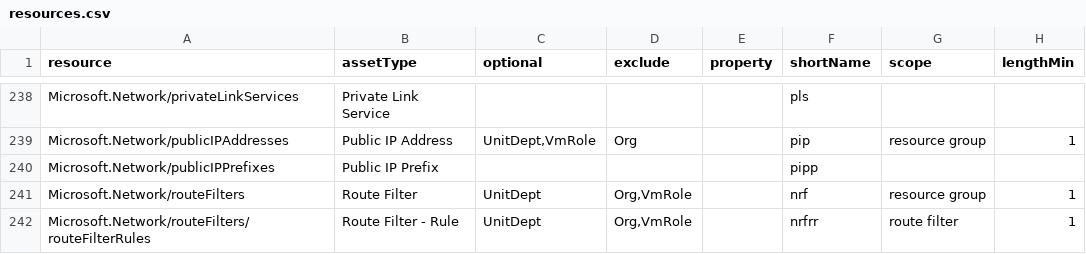
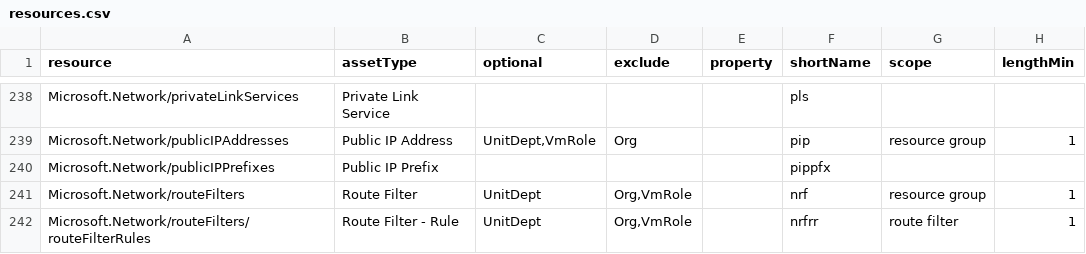
Before and after one commit to microsoft/CloudAdoptionFramework, a CSV file: ready/AzNamingTool/data/resources.csv, drawn as a sheet; only a part is shown, gaps mark what is left out; the diff covers the shown part only; the diff names each change by its address in the sheet, - before the commit and + after, or states it on an @@ line.

Commit message:
fixed short names, removed deployment resource

```diff
--- a/ready/AzNamingTool/data/resources.csv
+++ b/ready/AzNamingTool/data/resources.csv
-F240 (shortName): pipp
+F240 (shortName): pippfx
```
Also changed, not shown: 1 removed row and 3 edited cells elsewhere in this file.
